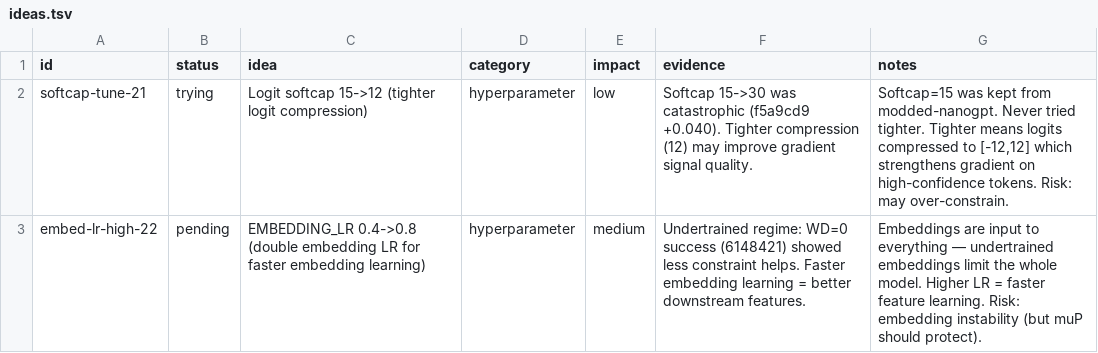
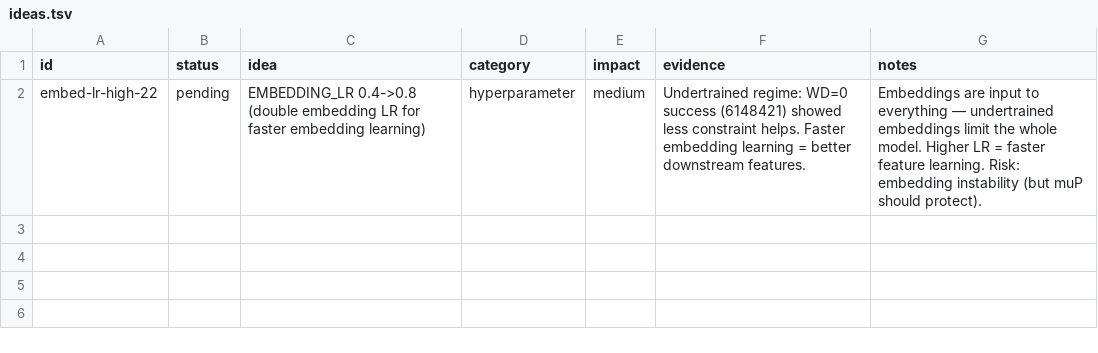
Before and after one commit to Djordje-Stojanovic/TrainRTX5070_200MTokens, a TSV file: ideas.tsv, drawn as a sheet.

Commit message:
ideas: remove softcap-tune-21 (tried, result in results.tsv c1d383e)

```diff
--- a/ideas.tsv
+++ b/ideas.tsv
@@ -1,3 +1,2 @@
 id	status	idea	category	impact	evidence	notes
-softcap-tune-21	trying	Logit softcap 15->12 (tighter logit compression)	hyperparameter	low	Softcap 15->30 was catastrophic (f5a9cd9 +0.040). Tighter compression (12) may improve gradient signal quality.	Softcap=15 was kept from modded-nanogpt. Never tried tighter. Tighter means logits compressed to [-12,12] which strengthens gradient on high-confidence tokens. Risk: may over-constrain.
 embed-lr-high-22	pending	EMBEDDING_LR 0.4->0.8 (double embedding LR for faster embedding learning)	hyperparameter	medium	Undertrained regime: WD=0 success (6148421) showed less constraint helps. Faster embedding learning = better downstream features.	Embeddings are input to everything — undertrained embeddings limit the whole model. Higher LR = faster feature learning. Risk: embedding instability (but muP should protect).
```
